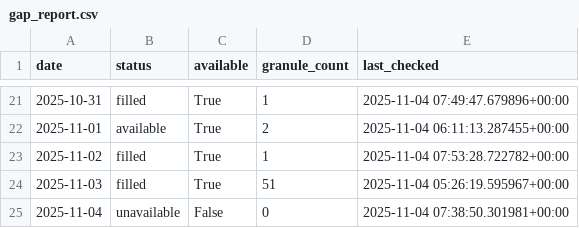
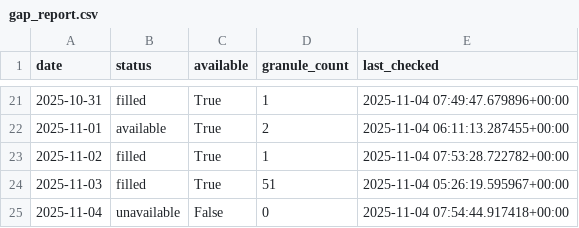
Before and after one commit to Varshani-UWA/chl-plotly, a CSV file: gap_report.csv, drawn as a sheet; only a part is shown, gaps mark what is left out.

Commit message:
Auto-update chlorophyll data: 2025-11-04

```diff
--- a/gap_report.csv
+++ b/gap_report.csv
@@ -24,2 +24,2 @@ date,status,available,granule_count,last_checked
 2025-11-03,filled,True,51,2025-11-04 05:26:19.595967+00:00
-2025-11-04,unavailable,False,0,2025-11-04 07:38:50.301981+00:00
+2025-11-04,unavailable,False,0,2025-11-04 07:54:44.917418+00:00
```
Also changed, not shown: 5 other files.
